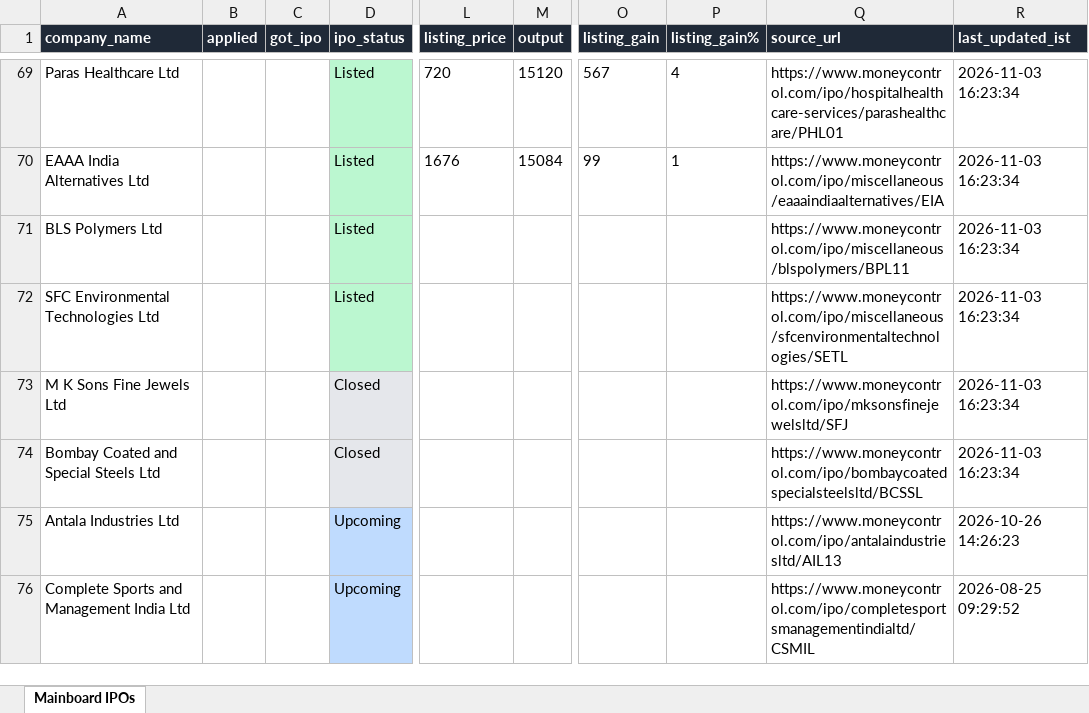
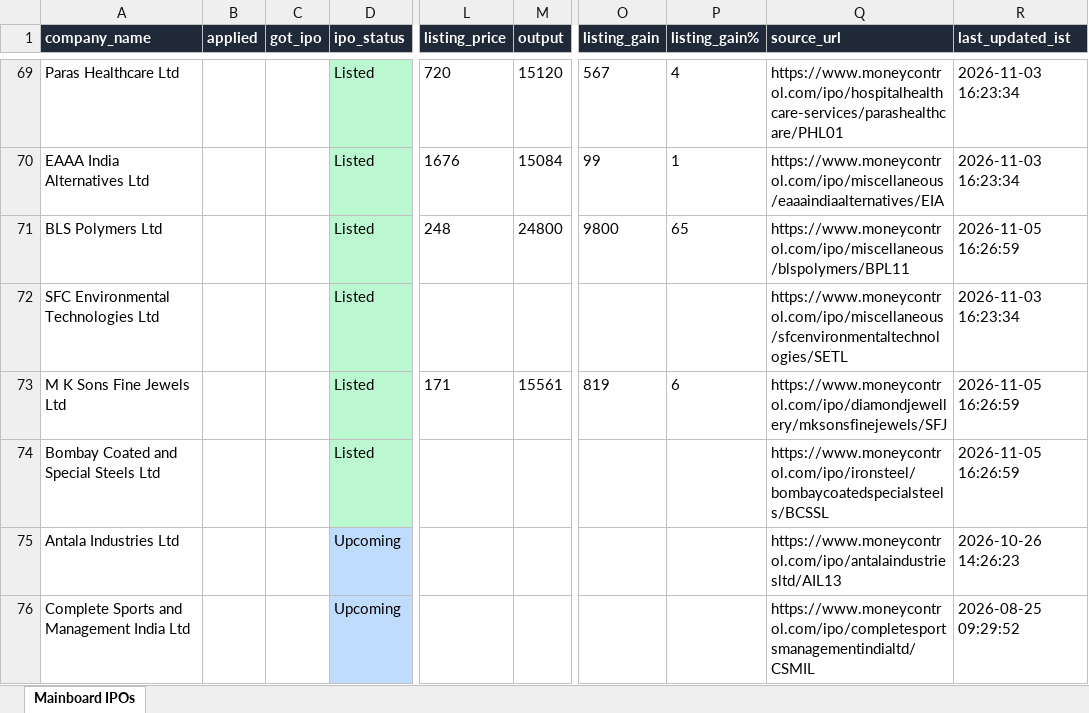
Before and after one commit to ArmanGrewal007/stonks, an Excel workbook: data/mainboard_ipos.xlsx, sheet Mainboard IPOs, drawn as a sheet; only a part is shown, gaps mark what is left out; values as stored, in another font and other column widths than the file's, no borders; the diff names each change by its address in the sheet, - before the commit and + after, or states it on an @@ line.

```diff
--- a/data/mainboard_ipos.xlsx (sheet Mainboard IPOs)
+++ b/data/mainboard_ipos.xlsx (sheet Mainboard IPOs)
-L71 (listing_price): (empty)
+L71 (listing_price): 248
-M71 (output): (empty)
+M71 (output): 24800
-O71 (listing_gain): (empty)
+O71 (listing_gain): 9800
-P71 (listing_gain%): (empty)
+P71 (listing_gain%): 65
-R71 (last_updated_ist): 2026-11-03 16:23:34
+R71 (last_updated_ist): 2026-11-05 16:26:59
-D73:D74 (ipo_status): Closed
+D73:D74 (ipo_status): Listed
-D73:D74 fill: #E5E7EB
+D73:D74 fill: #BBF7D0
-L73 (listing_price): (empty)
+L73 (listing_price): 171
-M73 (output): (empty)
+M73 (output): 15561
-O73 (listing_gain): (empty)
+O73 (listing_gain): 819
-P73 (listing_gain%): (empty)
+P73 (listing_gain%): 6
-Q73 (source_url): https://www.moneycontrol.com/ipo/mksonsfinejewelsltd/SFJ
+Q73 (source_url): https://www.moneycontrol.com/ipo/diamondjewellery/mksonsfinejewels/SFJ
-R73:R74 (last_updated_ist): 2026-11-03 16:23:34
+R73:R74 (last_updated_ist): 2026-11-05 16:26:59
-Q74 (source_url): https://www.moneycontrol.com/ipo/bombaycoatedspecialsteelsltd/BCSSL
+Q74 (source_url): https://www.moneycontrol.com/ipo/ironsteel/bombaycoatedspecialsteels/BCSSL
```
Also changed, not shown: 2 other files.
